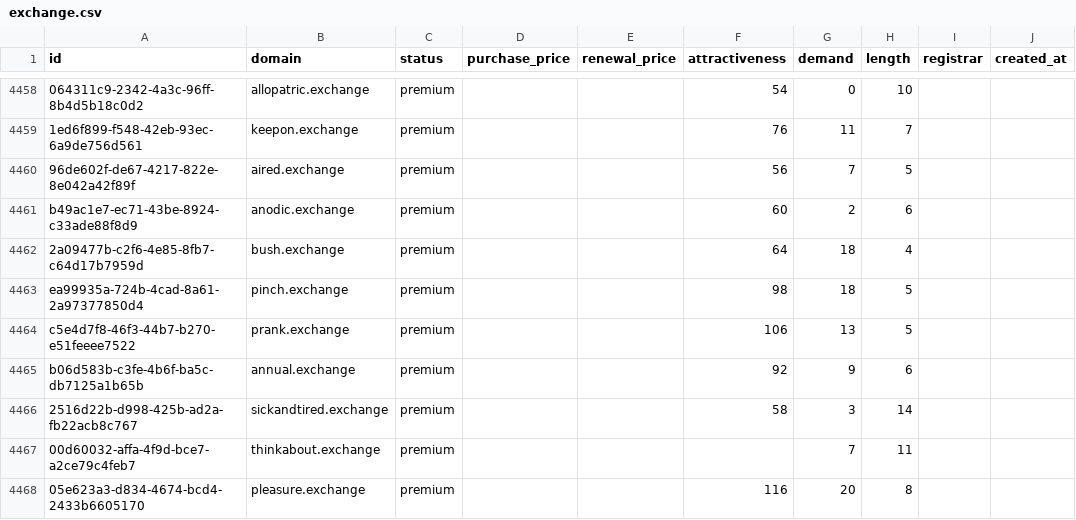
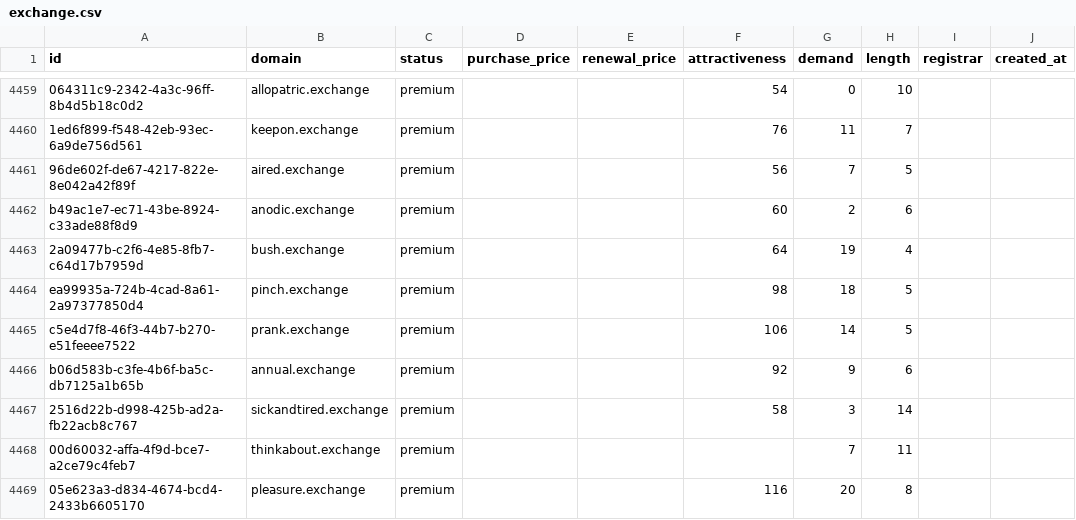
Before and after one commit to UniqueDomains/exchange-oneword-domains, a CSV file: exchange.csv, drawn as a sheet; only a part is shown, gaps mark what is left out; addresses are those after the commit; the diff covers the shown part only; the diff names each change by its address in the sheet, - before the commit and + after, or states it on an @@ line.

Commit message:
Domains update

```diff
--- a/exchange.csv
+++ b/exchange.csv
-G4463 (demand): 18
+G4463 (demand): 19
-G4465 (demand): 13
+G4465 (demand): 14
```
Also changed, not shown: 2 added rows and 149 edited cells elsewhere in this file, 4 other files.
